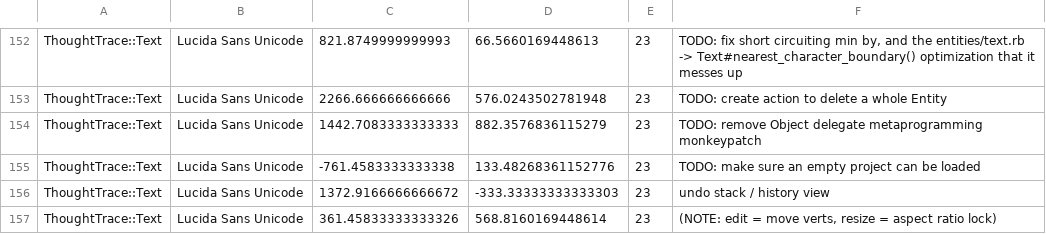
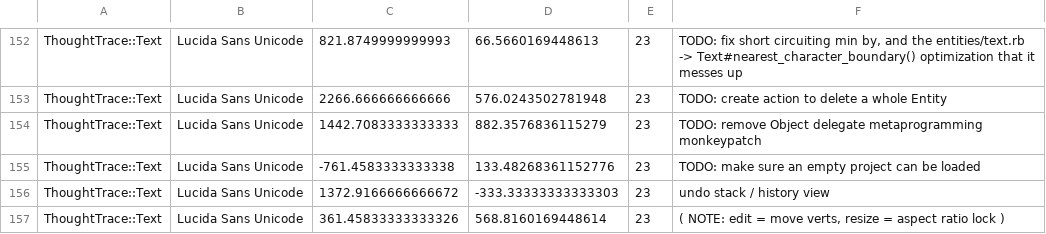
Before and after one commit to RavensKrag/ThoughtTrace, a CSV file: bin/data/todos/entities.csv, drawn as a sheet; only a part is shown, gaps mark what is left out.

```diff
--- a/bin/data/todos/entities.csv
+++ b/bin/data/todos/entities.csv
@@ -156,2 +156,2 @@ ThoughtTrace::Text,Lucida Sans Unicode,-761.4583333333338,133.48268361152776,23,
 ThoughtTrace::Text,Lucida Sans Unicode,1372.9166666666672,-333.33333333333303,23,undo stack / history view
-ThoughtTrace::Text,Lucida Sans Unicode,361.45833333333326,568.8160169448614,23,"(NOTE: edit = move verts, resize = aspect ratio lock)"
+ThoughtTrace::Text,Lucida Sans Unicode,361.45833333333326,568.8160169448614,23,"( NOTE: edit = move verts, resize = aspect ratio lock )"
```
Also changed, not shown: 1 other file.
